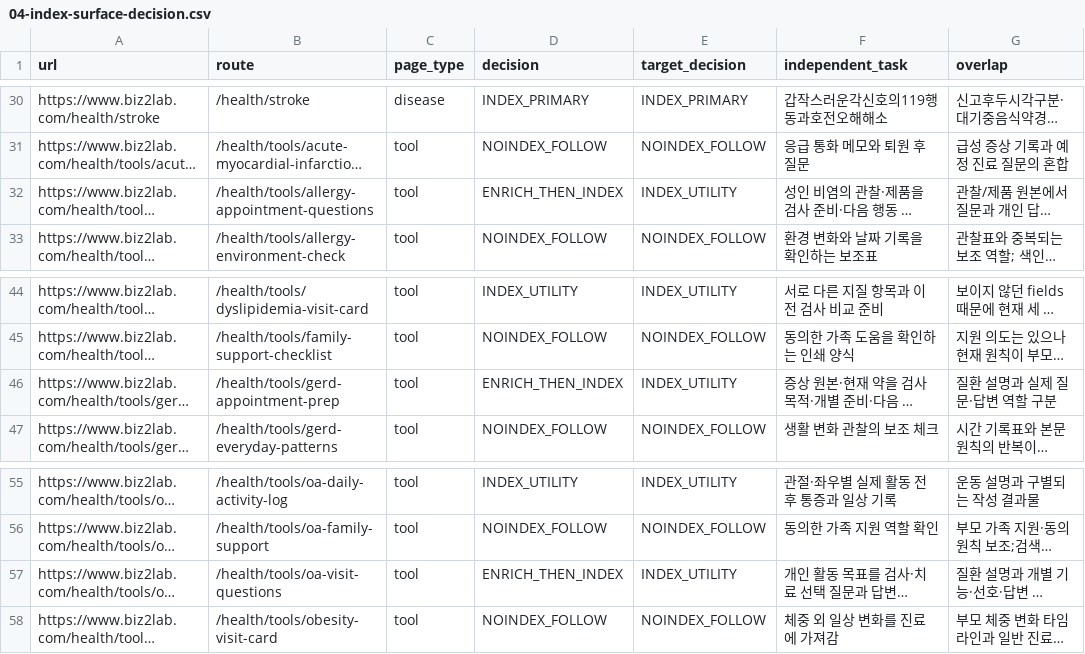
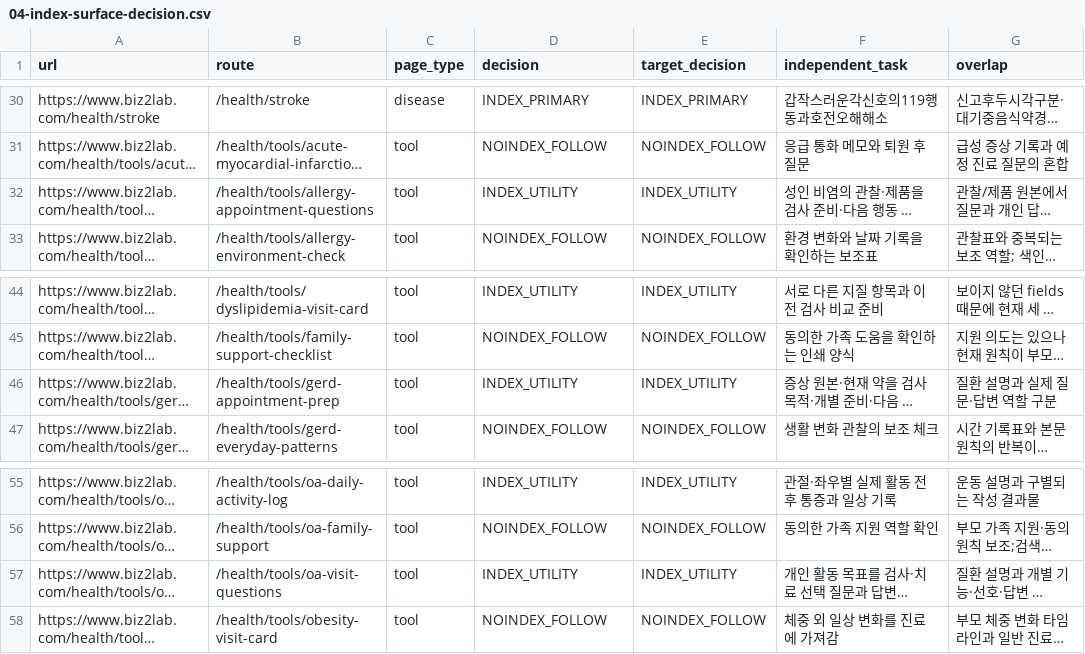
Before and after one commit to mizzang0305-oss/Biz2Lab_Os, a CSV file: docs/health-v3/onurim/seo-v2/04-index-surface-decision.csv, drawn as a sheet; only a part is shown, gaps mark what is left out; long unchanged cells end in …; the diff names each change by its address in the sheet, - before the commit and + after, or states it on an @@ line.

Commit message:
docs(seo): reconcile three certified tool decision labels
Problem: Three certified utilities still carried their pre-enrichment decision label.

Solution: Match decision to the existing INDEX_UTILITY target and verified local dossier evidence.

Impact: Ledger only; all 34 local tool decisions now match implementation, with Production unchanged.

Files: 04-index-surface-decision.csv; historical baseline and QA timestamps preserved.

```diff
--- a/docs/health-v3/onurim/seo-v2/04-index-surface-decision.csv
+++ b/docs/health-v3/onurim/seo-v2/04-index-surface-decision.csv
-D32 (decision): ENRICH_THEN_INDEX
+D32 (decision): INDEX_UTILITY
-D46 (decision): ENRICH_THEN_INDEX
+D46 (decision): INDEX_UTILITY
-D57 (decision): ENRICH_THEN_INDEX
+D57 (decision): INDEX_UTILITY
```
